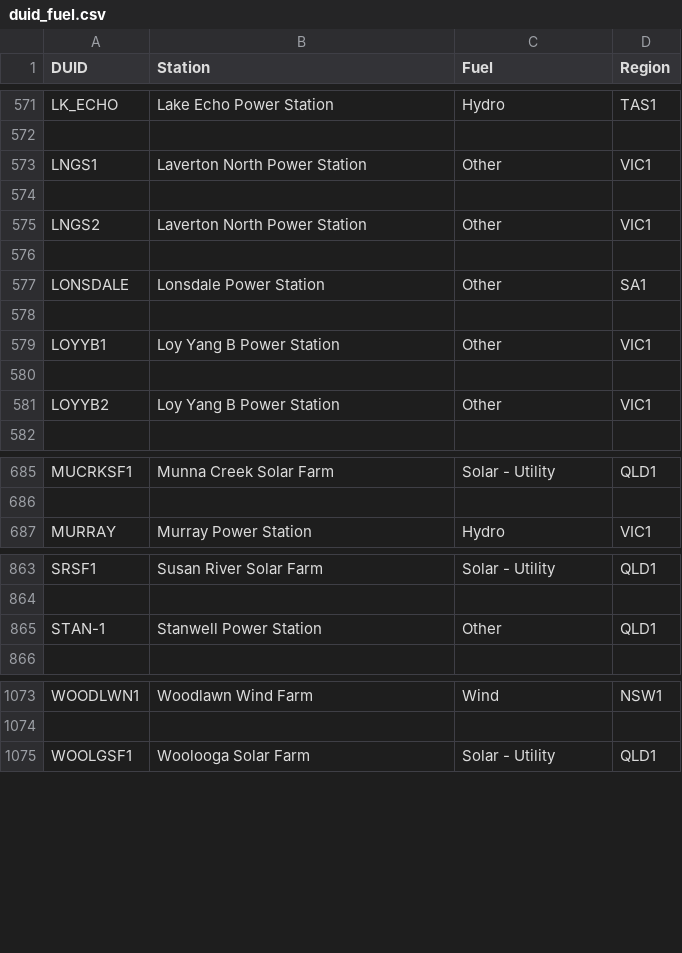
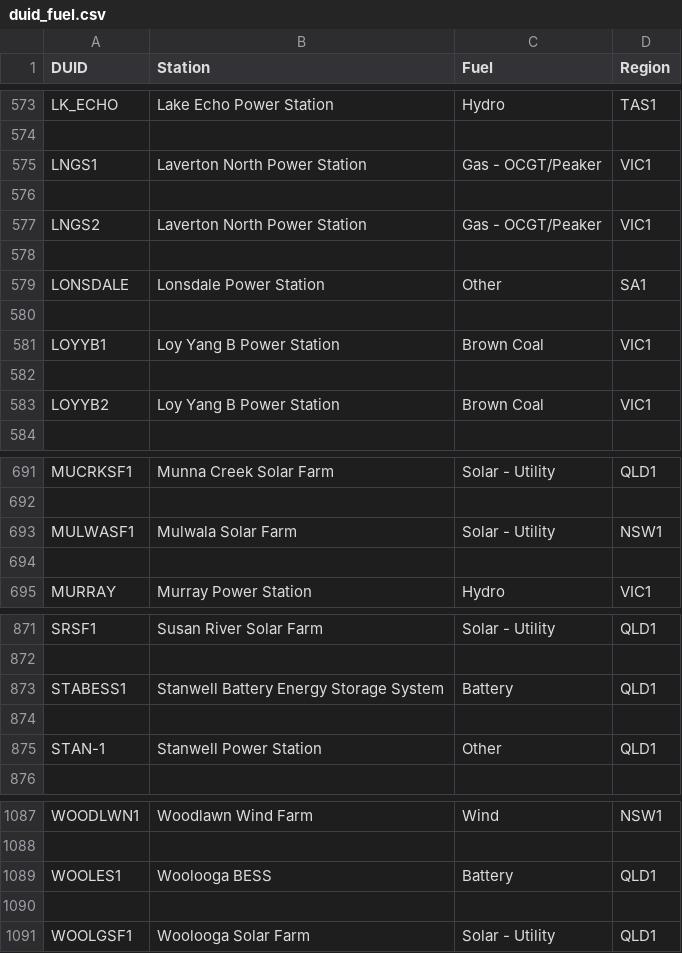
Before and after one commit to astonc99/NEM_Dashboard, a CSV file: data/static/duid_fuel.csv, drawn as a sheet; only a part is shown, gaps mark what is left out; the diff covers the shown part only.

```diff
--- a/data/static/duid_fuel.csv
+++ b/data/static/duid_fuel.csv
@@ -572,5 +574,5 @@ LK_ECHO,Lake Echo Power Station,Hydro,TAS1
 
-LNGS1,Laverton North Power Station,Other,VIC1
+LNGS1,Laverton North Power Station,Gas - OCGT/Peaker,VIC1
 
-LNGS2,Laverton North Power Station,Other,VIC1
+LNGS2,Laverton North Power Station,Gas - OCGT/Peaker,VIC1
 
@@ -578,5 +580,5 @@ LONSDALE,Lonsdale Power Station,Other,SA1
 
-LOYYB1,Loy Yang B Power Station,Other,VIC1
+LOYYB1,Loy Yang B Power Station,Brown Coal,VIC1
 
-LOYYB2,Loy Yang B Power Station,Other,VIC1
+LOYYB2,Loy Yang B Power Station,Brown Coal,VIC1
 
@@ -686,2 +692,4 @@ MUCRKSF1,Munna Creek Solar Farm,Solar - Utility,QLD1
 
+MULWASF1,Mulwala Solar Farm,Solar - Utility,NSW1
+
 MURRAY,Murray Power Station,Hydro,VIC1
@@ -864,2 +872,4 @@ SRSF1,Susan River Solar Farm,Solar - Utility,QLD1
 
+STABESS1,Stanwell Battery Energy Storage System,Battery,QLD1
+
 STAN-1,Stanwell Power Station,Other,QLD1
@@ -1074,2 +1088,4 @@ WOODLWN1,Woodlawn Wind Farm,Wind,NSW1
 
+WOOLES1,Woolooga BESS,Battery,QLD1
+
 WOOLGSF1,Woolooga Solar Farm,Solar - Utility,QLD1
```
Also changed, not shown: 10 added rows and 35 edited cells elsewhere in this file, 18 other files.
